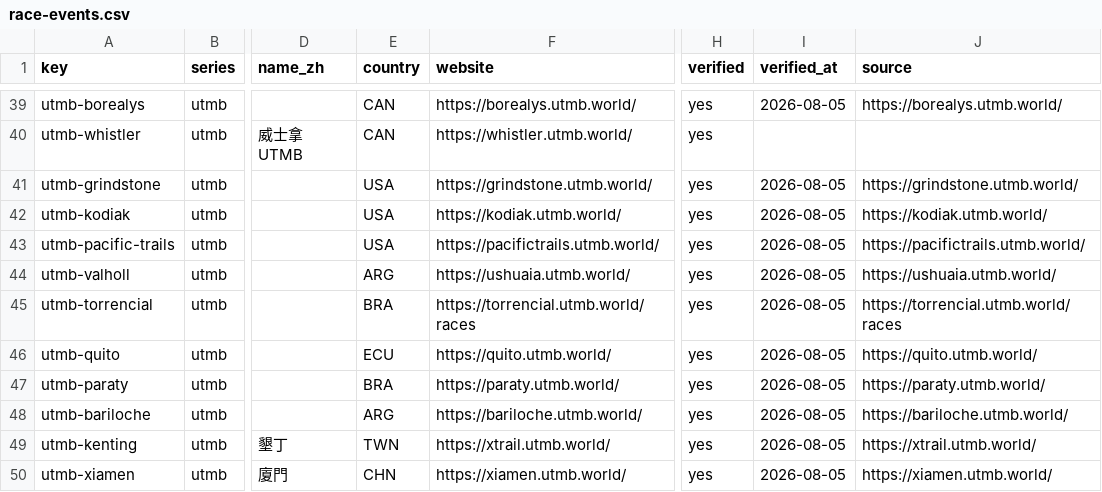
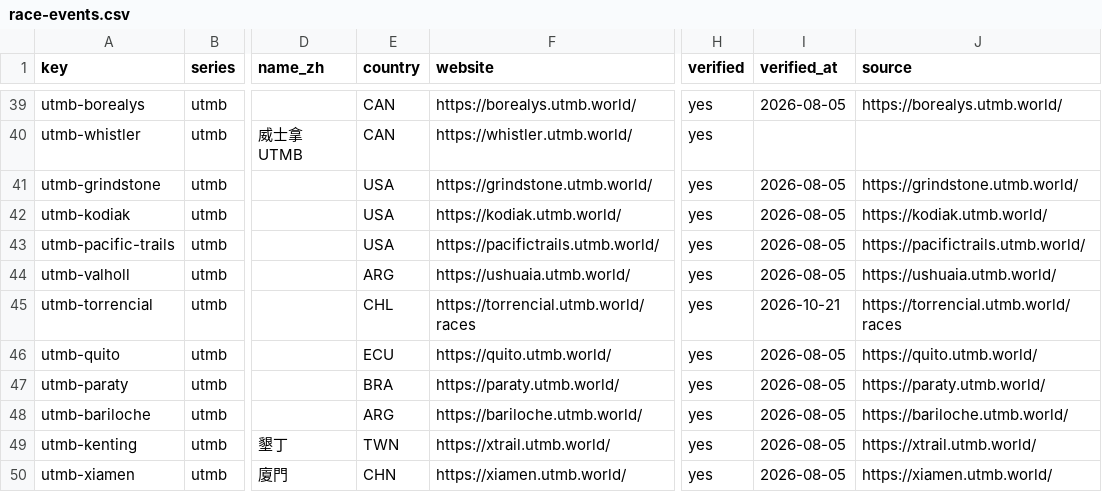
Before and after one commit to jackywxd/wildrunner.org-next, a CSV file: data/race-events.csv, drawn as a sheet; only a part is shown, gaps mark what is left out; the diff names each change by its address in the sheet, - before the commit and + after, or states it on an @@ line.

```diff
--- a/data/race-events.csv
+++ b/data/race-events.csv
-E45 (country): BRA
+E45 (country): CHL
-I45 (verified_at): 2026-08-05
+I45 (verified_at): 2026-10-21
```
Also changed, not shown: data/race-event-places.csv, 5 other files.
